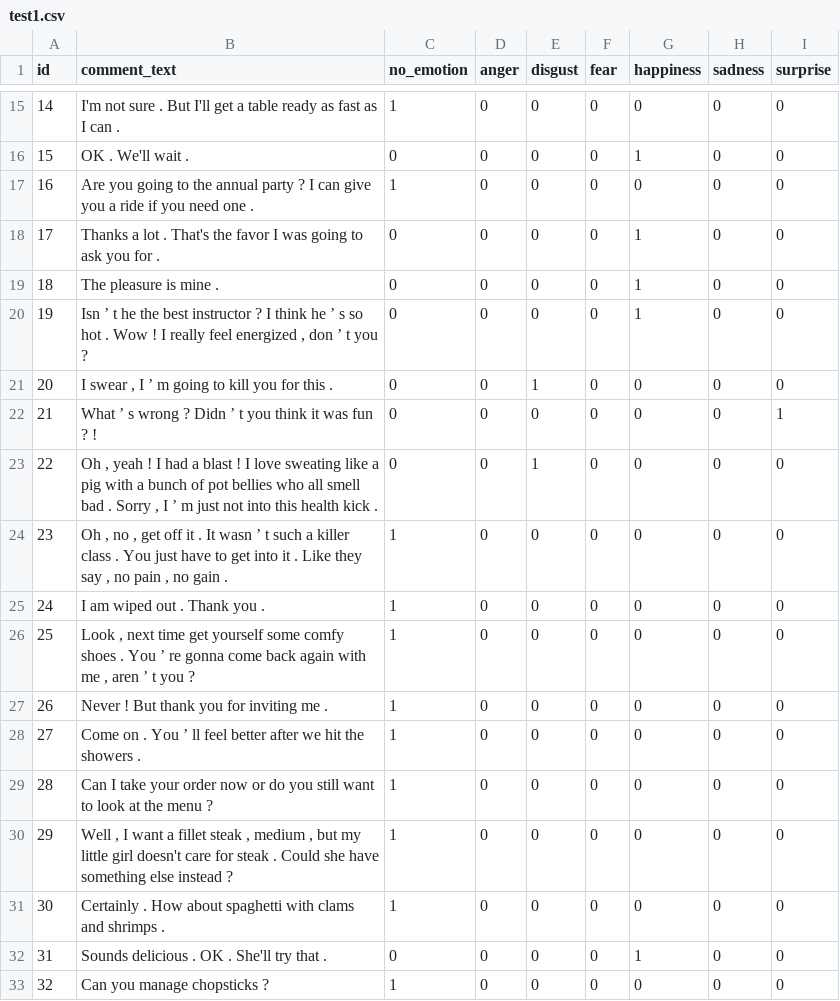
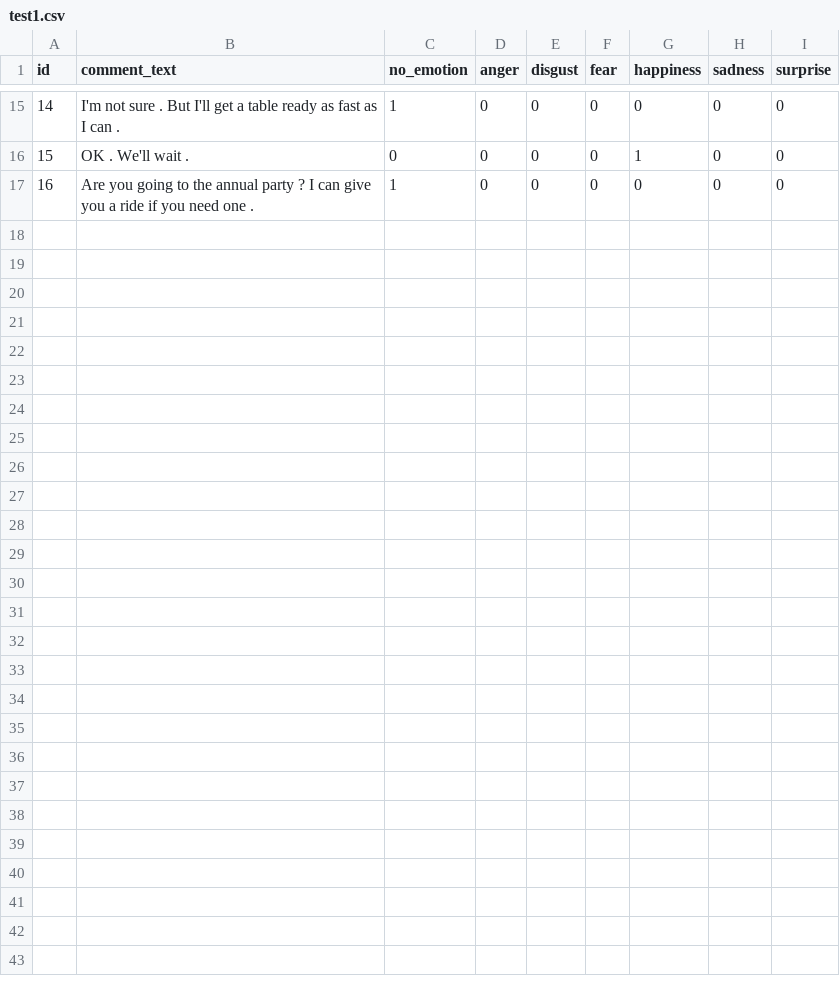
Before and after one commit to JasonTuTW/Emotional-Text-Dataset, a CSV file: data/test1.csv, drawn as a sheet; only a part is shown, gaps mark what is left out.

Commit message:
Update test1.csv

```diff
--- a/data/test1.csv
+++ b/data/test1.csv
@@ -17,17 +17 @@ id,comment_text,no_emotion,anger,disgust,fear,happiness,sadness,surprise
 16,"Are you going to the annual party ? I can give you a ride if you need one .",1,0,0,0,0,0,0
-17,"Thanks a lot . That's the favor I was going to ask you for .",0,0,0,0,1,0,0
-18,"The pleasure is mine .",0,0,0,0,1,0,0
-19,"Isn ’ t he the best instructor ? I think he ’ s so hot . Wow ! I really feel energized , don ’ t you ?",0,0,0,0,1,0,0
-20,"I swear , I ’ m going to kill you for this .",0,0,1,0,0,0,0
-21,"What ’ s wrong ? Didn ’ t you think it was fun ? !",0,0,0,0,0,0,1
-22,"Oh , yeah ! I had a blast ! I love sweating like a pig with a bunch of pot bellies who all smell bad . Sorry , I ’ m just not into this health kick .",0,0,1,0,0,0,0
-23,"Oh , no , get off it . It wasn ’ t such a killer class . You just have to get into it . Like they say , no pain , no gain .",1,0,0,0,0,0,0
-24,"I am wiped out . Thank you .",1,0,0,0,0,0,0
-25,"Look , next time get yourself some comfy shoes . You ’ re gonna come back again with me , aren ’ t you ?",1,0,0,0,0,0,0
-26,"Never ! But thank you for inviting me .",1,0,0,0,0,0,0
-27,"Come on . You ’ ll feel better after we hit the showers .",1,0,0,0,0,0,0
-28,"Can I take your order now or do you still want to look at the menu ?",1,0,0,0,0,0,0
-29,"Well , I want a fillet steak , medium , but my little girl doesn't care for steak . Could she have something else instead ?",1,0,0,0,0,0,0
-30,"Certainly . How about spaghetti with clams and shrimps .",1,0,0,0,0,0,0
-31,"Sounds delicious . OK . She'll try that .",0,0,0,0,1,0,0
-32,"Can you manage chopsticks ?",1,0,0,0,0,0,0
```
